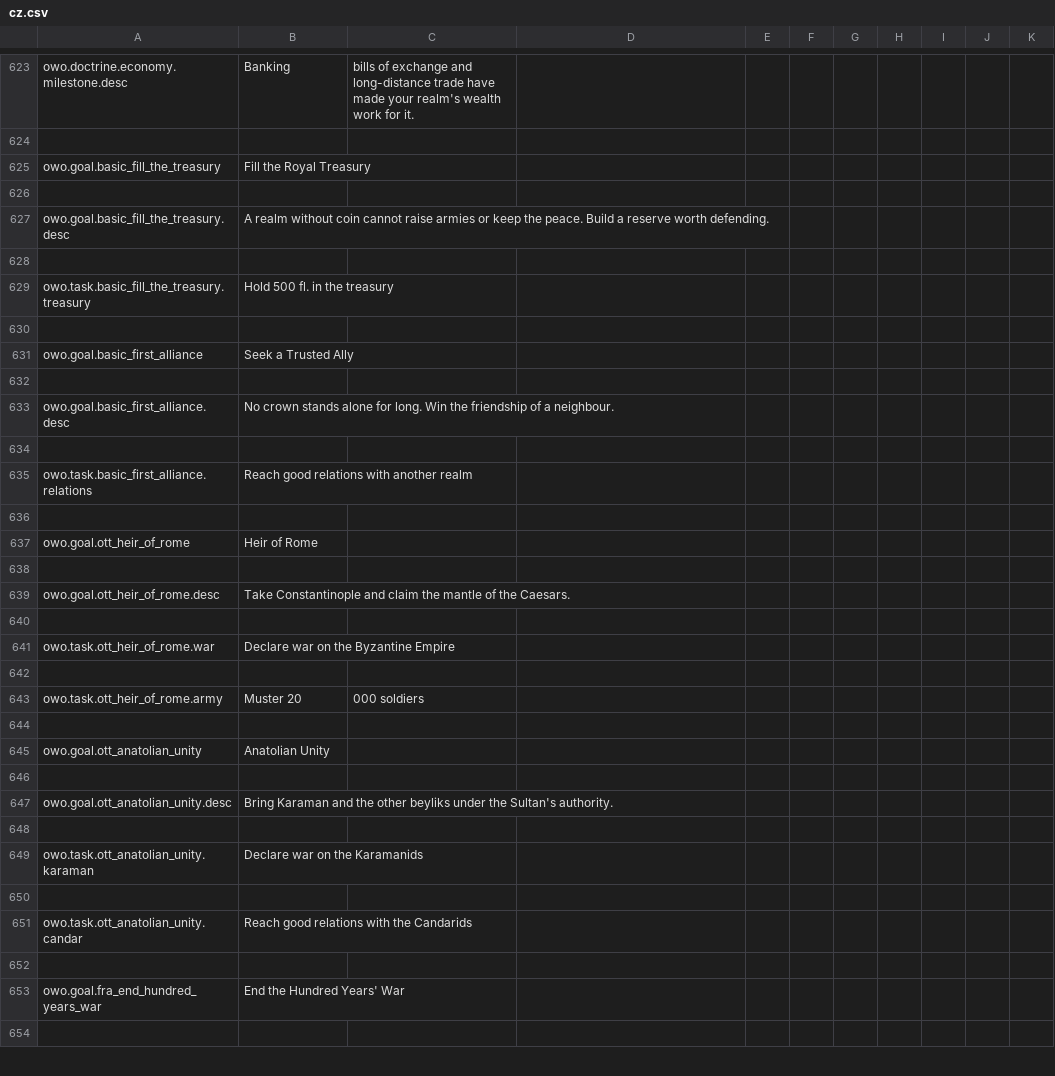
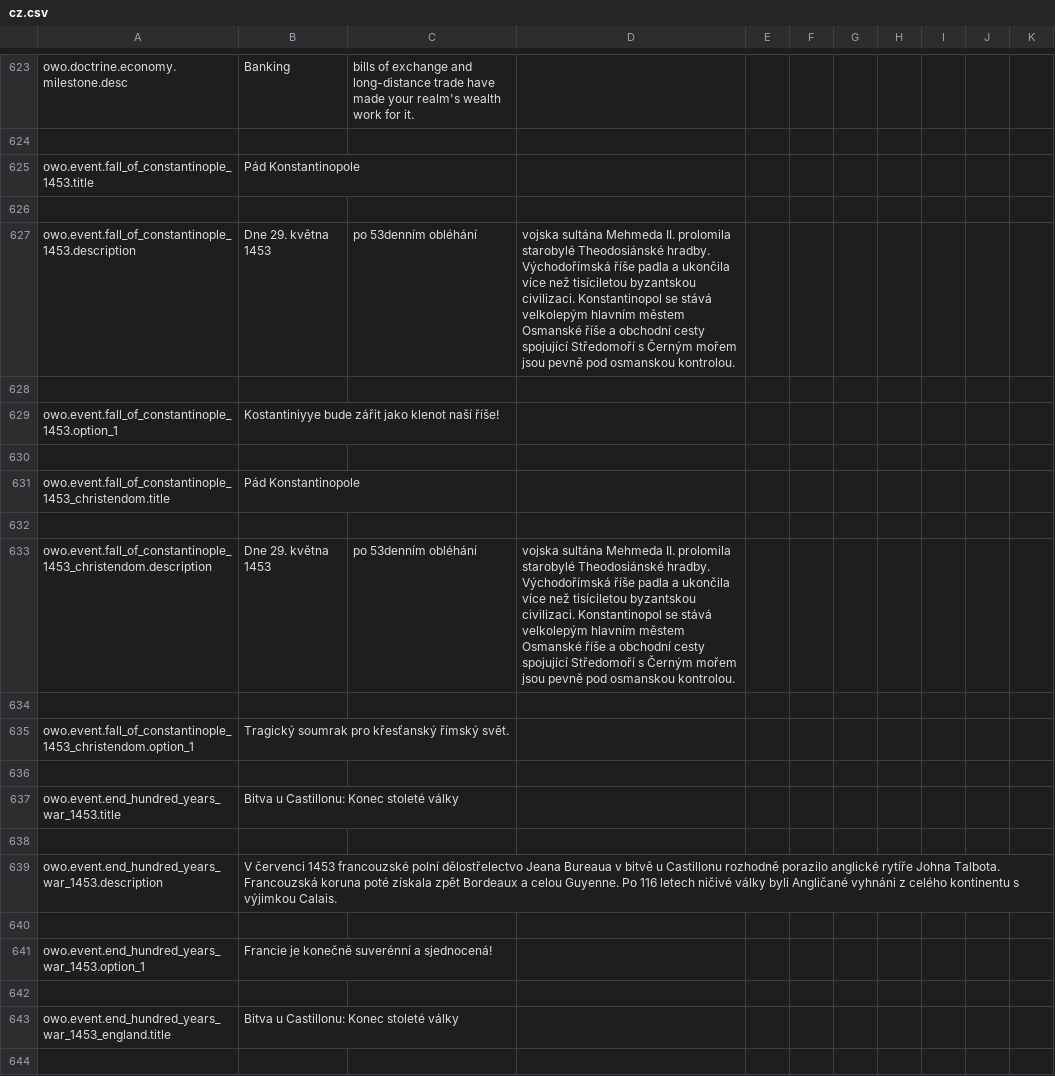
Before and after one commit to Dorlion-Interactive/Global-Protocol-Old-World-Order-Mod, a CSV file: Content/localization/cz.csv, drawn as a sheet; only a part is shown, gaps mark what is left out; the shorter side is filled out with more unchanged rows; the diff covers the shown part only.

```diff
--- a/Content/localization/cz.csv
+++ b/Content/localization/cz.csv
@@ -624 +624,21 @@ owo.doctrine.economy.milestone.desc,Banking, bills of exchange and long-distance
 
+owo.event.fall_of_constantinople_1453.title,Pád Konstantinopole
+
+owo.event.fall_of_constantinople_1453.description,Dne 29. května 1453, po 53denním obléhání, vojska sultána Mehmeda II. prolomila starobylé Theodosiánské hradby. Východořímská říše padla a ukončila více než tisíciletou byzantskou civilizaci. Konstantinopol se stává velkolepým hlavním městem Osmanské říše a obchodní cesty spojující Středomoří s Černým mořem jsou pevně pod osmanskou kontrolou.
+
+owo.event.fall_of_constantinople_1453.option_1,Kostantiniyye bude zářit jako klenot naší říše!
+
+owo.event.fall_of_constantinople_1453_christendom.title,Pád Konstantinopole
+
+owo.event.fall_of_constantinople_1453_christendom.description,Dne 29. května 1453, po 53denním obléhání, vojska sultána Mehmeda II. prolomila starobylé Theodosiánské hradby. Východořímská říše padla a ukončila více než tisíciletou byzantskou civilizaci. Konstantinopol se stává velkolepým hlavním městem Osmanské říše a obchodní cesty spojující Středomoří s Černým mořem jsou pevně pod osmanskou kontrolou.
+
+owo.event.fall_of_constantinople_1453_christendom.option_1,Tragický soumrak pro křesťanský římský svět.
+
+owo.event.end_hundred_years_war_1453.title,Bitva u Castillonu: Konec stoleté války
+
+owo.event.end_hundred_years_war_1453.description,V červenci 1453 francouzské polní dělostřelectvo Jeana Bureaua v bitvě u Castillonu rozhodně porazilo anglické rytíře Johna Talbota. Francouzská koruna poté získala zpět Bordeaux a celou Guyenne. Po 116 letech ničivé války byli Angličané vyhnáni z celého kontinentu s výjimkou Calais.
+
+owo.event.end_hundred_years_war_1453.option_1,Francie je konečně suverénní a sjednocená!
+
+owo.event.end_hundred_years_war_1453_england.title,Bitva u Castillonu: Konec stoleté války
+
```
Also changed, not shown: 22 added rows elsewhere in this file, Content/localization/en.csv, Content/localization/ja.csv, 11 other files.
